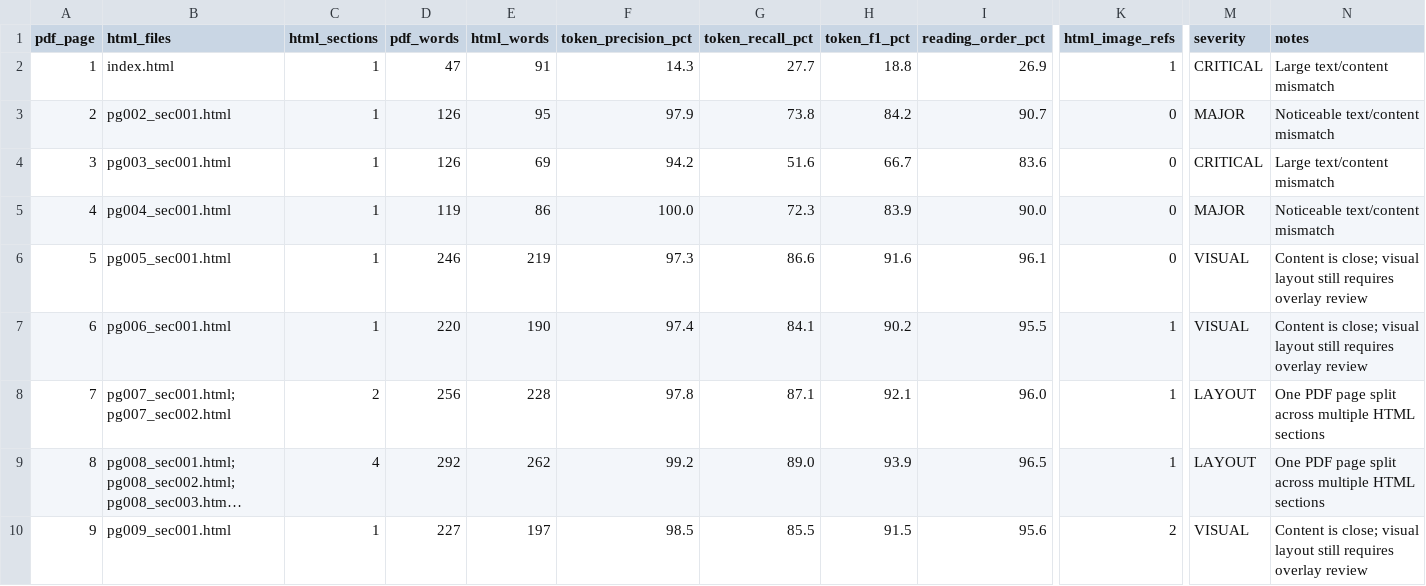
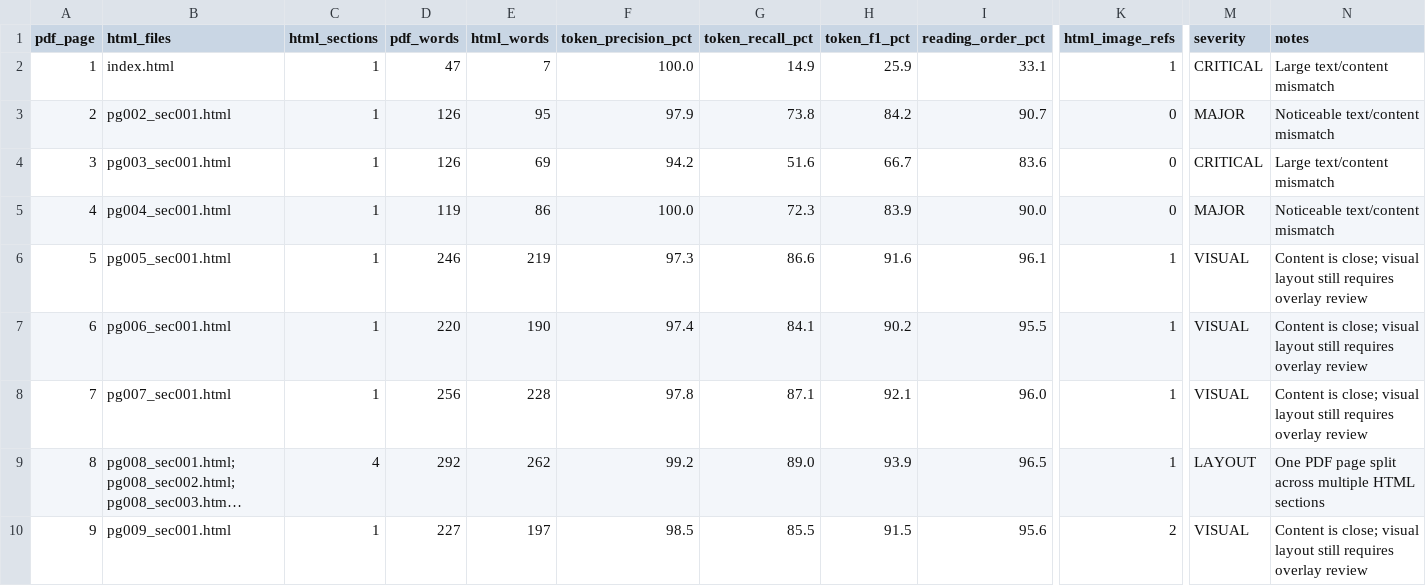
Before and after one commit to MomoCodeByte/Arts-and-Sports-Pupil-s-Book-Standard-Five-adt, a CSV file: output/audit/page-by-page-fidelity-audit.csv, drawn as a sheet; only a part is shown, gaps mark what is left out; long unchanged cells end in …; the diff names each change by its address in the sheet, - before the commit and + after, or states it on an @@ line.

Commit message:
Merge Chapter One content into physical page 7

```diff
--- a/output/audit/page-by-page-fidelity-audit.csv
+++ b/output/audit/page-by-page-fidelity-audit.csv
-E2 (html_words): 91
+E2 (html_words): 7
-F2 (token_precision_pct): 14.3
+F2 (token_precision_pct): 100.0
-G2 (token_recall_pct): 27.7
+G2 (token_recall_pct): 14.9
-H2 (token_f1_pct): 18.8
+H2 (token_f1_pct): 25.9
-I2 (reading_order_pct): 26.9
+I2 (reading_order_pct): 33.1
-K6 (html_image_refs): 0
+K6 (html_image_refs): 1
-B8 (html_files): pg007_sec001.html; pg007_sec002.html
+B8 (html_files): pg007_sec001.html
-C8 (html_sections): 2
+C8 (html_sections): 1
-M8 (severity): LAYOUT
+M8 (severity): VISUAL
-N8 (notes): One PDF page split across multiple HTML sections
+N8 (notes): Content is close; visual layout still requires overlay review
```
Also changed, not shown: 8 other files.
